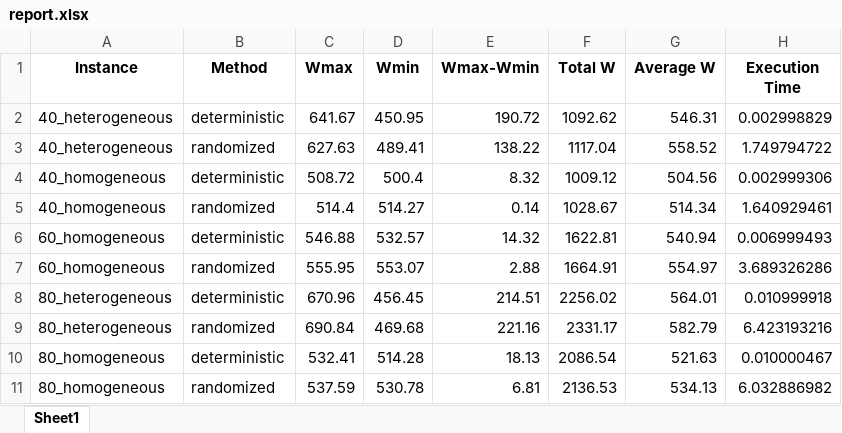
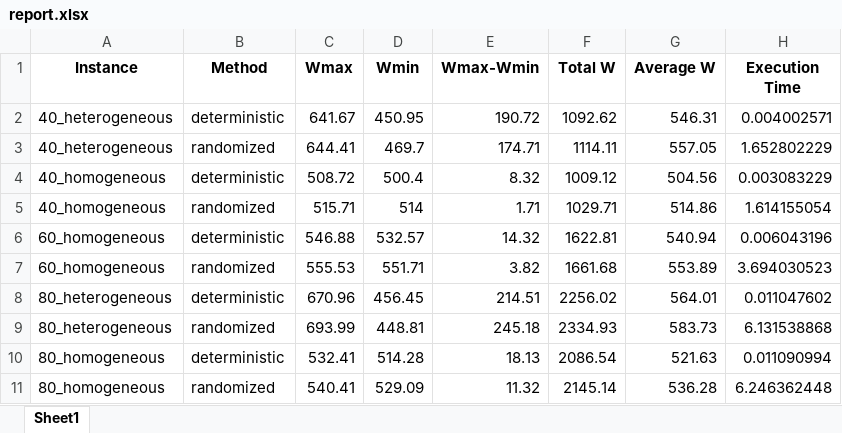
Before and after one commit to asaldarriv/heuristics-PTL-system, an Excel workbook: constructive-method/reports/report.xlsx, sheet Sheet1, drawn as a sheet; values as stored, in another font and other column widths than the file's, no borders; removed rows and columns are numbered as before the commit, all else as after; the diff names each change by its address in the sheet, - before the commit and + after, or states it on an @@ line.

```diff
--- a/constructive-method/reports/report.xlsx (sheet Sheet1)
+++ b/constructive-method/reports/report.xlsx (sheet Sheet1)
-H2 (Execution Time): 0.002998829
+H2 (Execution Time): 0.004002571
-row 3: 40_heterogeneous | randomized | 627.63 | 489.41 | 138.22 | 1117.04 | 558.52 | 1.749794722
+row 3: 40_heterogeneous | randomized | 644.41 | 469.7 | 174.71 | 1114.11 | 557.05 | 1.652802229
-H4 (Execution Time): 0.002999306
+H4 (Execution Time): 0.003083229
-row 5: 40_homogeneous | randomized | 514.4 | 514.27 | 0.14 | 1028.67 | 514.34 | 1.640929461
+row 5: 40_homogeneous | randomized | 515.71 | 514 | 1.71 | 1029.71 | 514.86 | 1.614155054
-H6 (Execution Time): 0.006999493
+H6 (Execution Time): 0.006043196
-row 7: 60_homogeneous | randomized | 555.95 | 553.07 | 2.88 | 1664.91 | 554.97 | 3.689326286
+row 7: 60_homogeneous | randomized | 555.53 | 551.71 | 3.82 | 1661.68 | 553.89 | 3.694030523
-H8 (Execution Time): 0.010999918
+H8 (Execution Time): 0.011047602
-row 9: 80_heterogeneous | randomized | 690.84 | 469.68 | 221.16 | 2331.17 | 582.79 | 6.423193216
+row 9: 80_heterogeneous | randomized | 693.99 | 448.81 | 245.18 | 2334.93 | 583.73 | 6.131538868
-H10 (Execution Time): 0.010000467
+H10 (Execution Time): 0.011090994
-row 11: 80_homogeneous | randomized | 537.59 | 530.78 | 6.81 | 2136.53 | 534.13 | 6.032886982
+row 11: 80_homogeneous | randomized | 540.41 | 529.09 | 11.32 | 2145.14 | 536.28 | 6.246362448
```
Also changed, not shown: constructive-method/solutions/solution_40_heterogeneous_randomized.xlsx, constructive-method/solutions/solution_40_homogeneous_randomized.xlsx, 18 other files.
